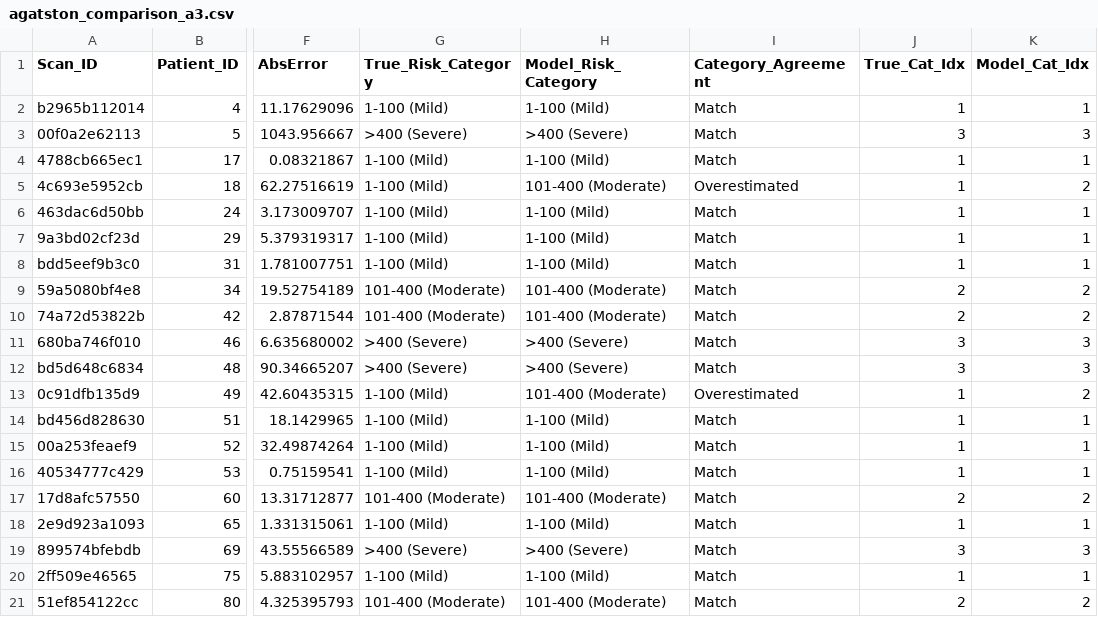
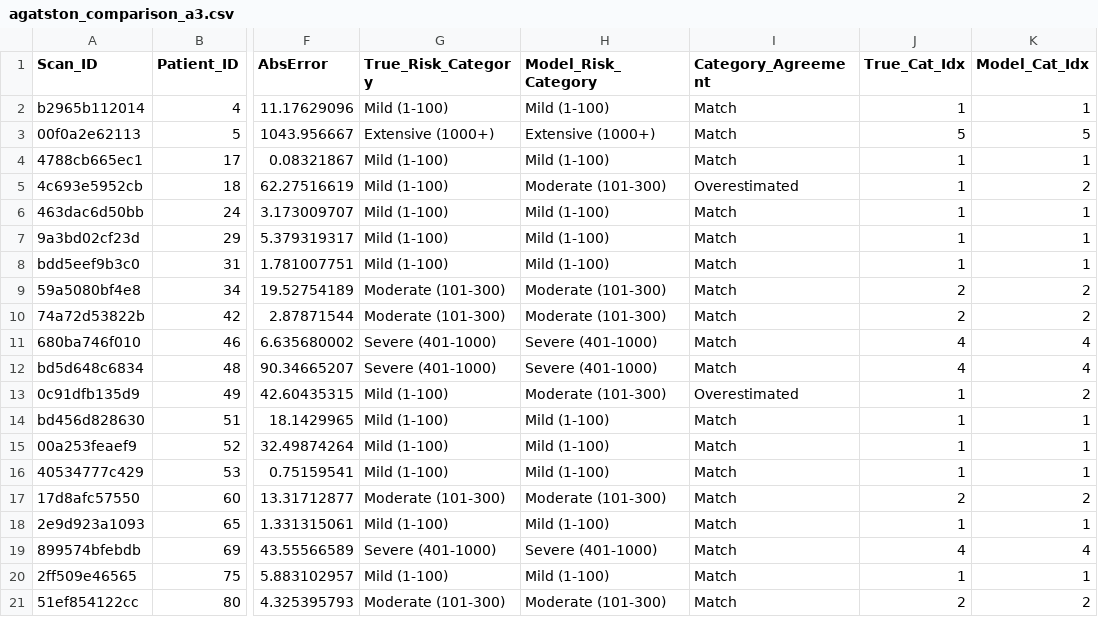
Before and after one commit to KatyEB/PrediCT, a CSV file: Results/Agaston_results/Agaston Results (Unseen Data)/A3/agatston_comparison_a3.csv, drawn as a sheet; only a part is shown, gaps mark what is left out; the diff covers the shown part only; the diff names each change by its address in the sheet, - before the commit and + after, or states it on an @@ line.

```diff
--- a/Results/Agaston_results/Agaston Results (Unseen Data)/A3/agatston_comparison_a3.csv
+++ b/Results/Agaston_results/Agaston Results (Unseen Data)/A3/agatston_comparison_a3.csv
-G2 (True_Risk_Category): 1-100 (Mild)
+G2 (True_Risk_Category): Mild (1-100)
-H2 (Model_Risk_Category): 1-100 (Mild)
+H2 (Model_Risk_Category): Mild (1-100)
-G3 (True_Risk_Category): >400 (Severe)
+G3 (True_Risk_Category): Extensive (1000+)
-H3 (Model_Risk_Category): >400 (Severe)
+H3 (Model_Risk_Category): Extensive (1000+)
-J3 (True_Cat_Idx): 3
+J3 (True_Cat_Idx): 5
-K3 (Model_Cat_Idx): 3
+K3 (Model_Cat_Idx): 5
-G4:G8 (True_Risk_Category): 1-100 (Mild)
+G4:G8 (True_Risk_Category): Mild (1-100)
-H4 (Model_Risk_Category): 1-100 (Mild)
+H4 (Model_Risk_Category): Mild (1-100)
-H5 (Model_Risk_Category): 101-400 (Moderate)
+H5 (Model_Risk_Category): Moderate (101-300)
-H6:H8 (Model_Risk_Category): 1-100 (Mild)
+H6:H8 (Model_Risk_Category): Mild (1-100)
-G9:G10 (True_Risk_Category): 101-400 (Moderate)
+G9:G10 (True_Risk_Category): Moderate (101-300)
-H9:H10 (Model_Risk_Category): 101-400 (Moderate)
+H9:H10 (Model_Risk_Category): Moderate (101-300)
-G11:G12 (True_Risk_Category): >400 (Severe)
+G11:G12 (True_Risk_Category): Severe (401-1000)
-H11:H12 (Model_Risk_Category): >400 (Severe)
+H11:H12 (Model_Risk_Category): Severe (401-1000)
-J11:J12 (True_Cat_Idx): 3
+J11:J12 (True_Cat_Idx): 4
-K11:K12 (Model_Cat_Idx): 3
+K11:K12 (Model_Cat_Idx): 4
-G13:G16 (True_Risk_Category): 1-100 (Mild)
+G13:G16 (True_Risk_Category): Mild (1-100)
-H13 (Model_Risk_Category): 101-400 (Moderate)
+H13 (Model_Risk_Category): Moderate (101-300)
-H14:H16 (Model_Risk_Category): 1-100 (Mild)
+H14:H16 (Model_Risk_Category): Mild (1-100)
-G17 (True_Risk_Category): 101-400 (Moderate)
+G17 (True_Risk_Category): Moderate (101-300)
-H17 (Model_Risk_Category): 101-400 (Moderate)
+H17 (Model_Risk_Category): Moderate (101-300)
-G18 (True_Risk_Category): 1-100 (Mild)
+G18 (True_Risk_Category): Mild (1-100)
-H18 (Model_Risk_Category): 1-100 (Mild)
+H18 (Model_Risk_Category): Mild (1-100)
-G19 (True_Risk_Category): >400 (Severe)
+G19 (True_Risk_Category): Severe (401-1000)
-H19 (Model_Risk_Category): >400 (Severe)
+H19 (Model_Risk_Category): Severe (401-1000)
-J19 (True_Cat_Idx): 3
+J19 (True_Cat_Idx): 4
-K19 (Model_Cat_Idx): 3
+K19 (Model_Cat_Idx): 4
-G20 (True_Risk_Category): 1-100 (Mild)
+G20 (True_Risk_Category): Mild (1-100)
-H20 (Model_Risk_Category): 1-100 (Mild)
+H20 (Model_Risk_Category): Mild (1-100)
-G21 (True_Risk_Category): 101-400 (Moderate)
+G21 (True_Risk_Category): Moderate (101-300)
-H21 (Model_Risk_Category): 101-400 (Moderate)
+H21 (Model_Risk_Category): Moderate (101-300)
```
Also changed, not shown: 139 edited cells elsewhere in this file, Results/Agaston_results/Agaston Results (Unseen Data)/A1/agatston_comparison_a1.csv, Results/Agaston_results/Agaston Results (Unseen Data)/investigation/systematic_bias_summary.csv, 15 other files.
